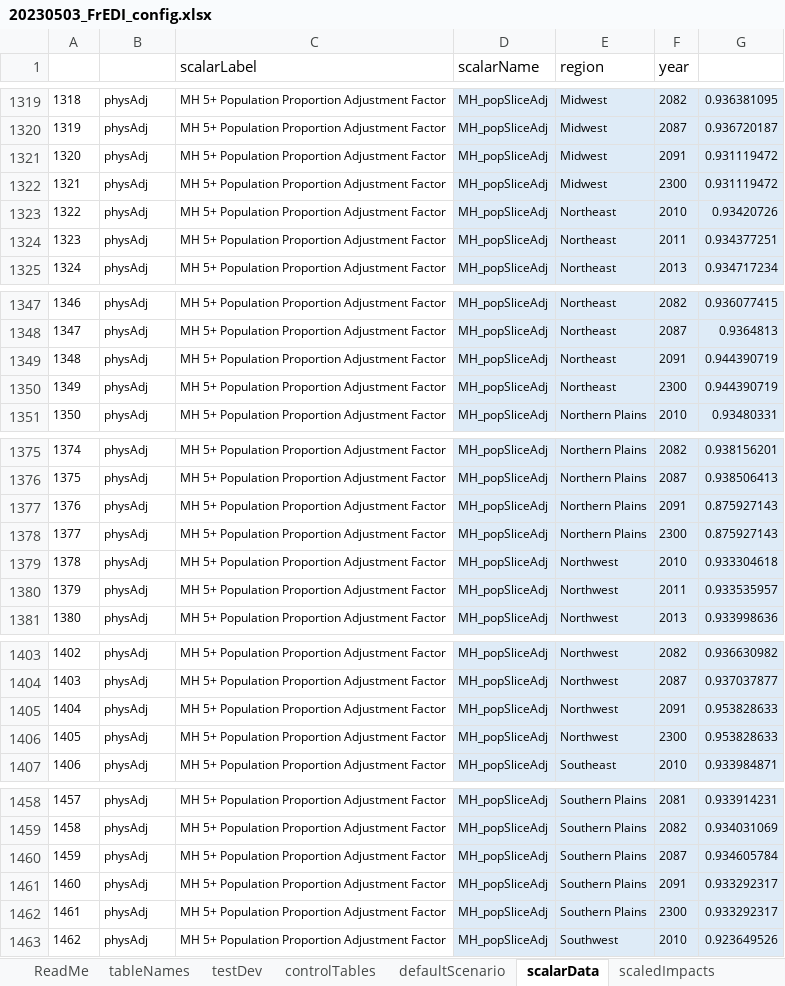
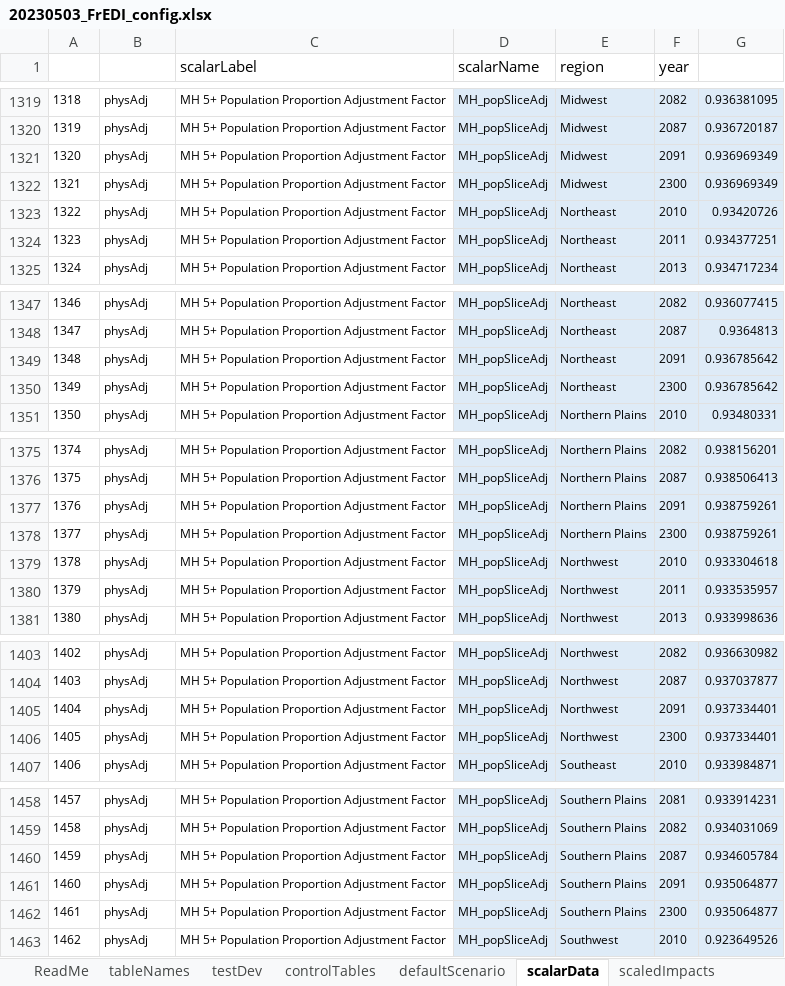
Before and after one commit to USEPA/FrEDI, an Excel workbook: createSystemData/inst/extdata/20230503_FrEDI_config.xlsx, sheet scalarData, drawn as a sheet; only a part is shown, gaps mark what is left out; values as stored, in another font and other column widths than the file's, no borders; table styles not drawn; the diff covers the shown part only; the diff names each change by its address in the sheet, - before the commit and + after, or states it on an @@ line.

Commit message:
Updated mental health scalars
Updated PopSliceAdj scalars for all regions for 2091 & 2300

```diff
--- a/createSystemData/inst/extdata/20230503_FrEDI_config.xlsx (sheet scalarData)
+++ b/createSystemData/inst/extdata/20230503_FrEDI_config.xlsx (sheet scalarData)
-G1321:G1322 (value): 0.931119472
+G1321:G1322 (value): 0.936969349
-G1349:G1350 (value): 0.944390719
+G1349:G1350 (value): 0.936785642
-G1377:G1378 (value): 0.875927143
+G1377:G1378 (value): 0.938759261
-G1405:G1406 (value): 0.953828633
+G1405:G1406 (value): 0.937334401
-G1461:G1462 (value): 0.933292317
+G1461:G1462 (value): 0.935064877
```
Also changed, not shown: 2 edited cells elsewhere in this sheet, createSystemData/data_tests/testResults_fredi_general.xlsx, createSystemData/data_tests/testResults_general_config.xlsx, 6 other files.
